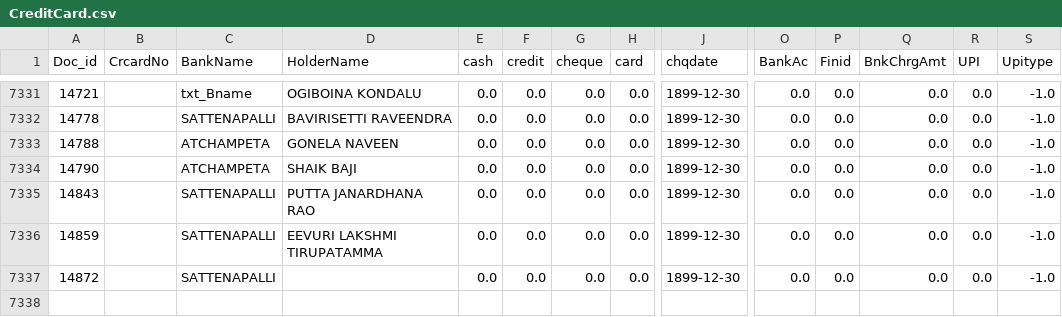
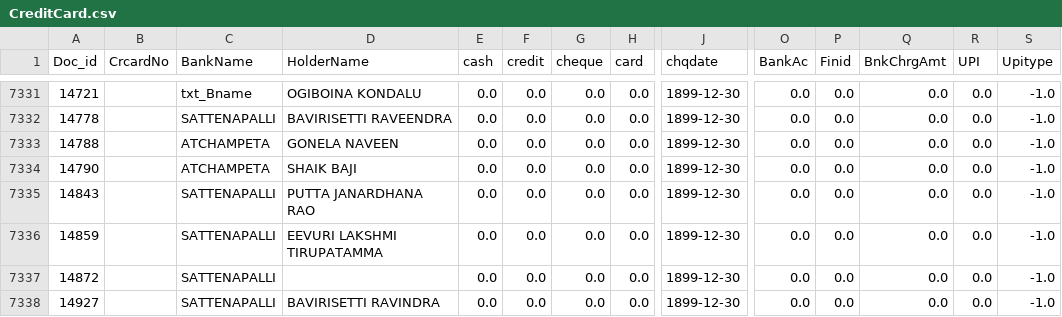
Before and after one commit to krishnasai-narayana/3goils, a CSV file: data/CreditCard.csv, drawn as a sheet; only a part is shown, gaps mark what is left out; rows hold the shown columns only; the diff names each change by its address in the sheet, - before the commit and + after, or states it on an @@ line.

```diff
--- a/data/CreditCard.csv
+++ b/data/CreditCard.csv
+row 7338: 14927 |  | SATTENAPALLI | BAVIRISETTI RAVINDRA | 0.0 | 0.0 | 0.0 | 0.0 | 1899-12-30 | 0.0 | 0.0 | 0.0 | 0.0 | -1.0
```
Also changed, not shown: data/Doc_MaxId.csv, data/NAME_TRAN.csv, 7 other files.
